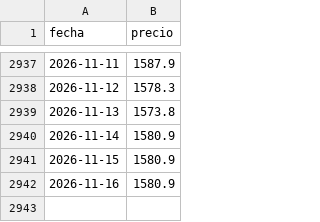
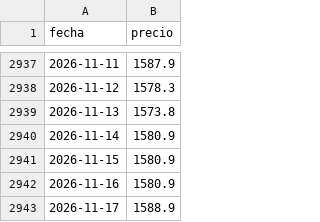
Before and after one commit to agusstinamansilla/comparaci-n, a CSV file: data/precios/MEP.csv, drawn as a sheet; only a part is shown, gaps mark what is left out; the diff names each change by its address in the sheet, - before the commit and + after, or states it on an @@ line.

```diff
--- a/data/precios/MEP.csv
+++ b/data/precios/MEP.csv
+row 2943: 2026-11-17 | 1588.9
```
Also changed, not shown: data/precios/AAPL.csv, data/precios/MSFT.csv, 56 other files.
